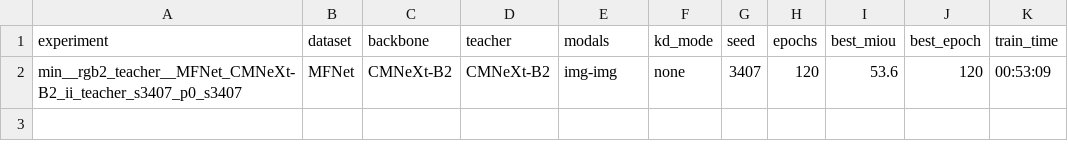
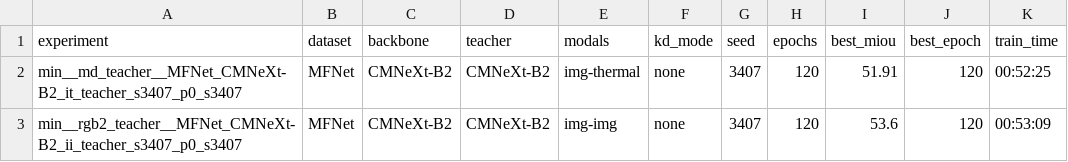
Before and after one commit to L218Y/CVPR2027_KD, a CSV file: results/summary.csv, drawn as a sheet; the diff names each change by its address in the sheet, - before the commit and + after, or states it on an @@ line.

Commit message:
results: 2026-10-26T09:39:03Z status=0 (watchdog)

```diff
--- a/results/summary.csv
+++ b/results/summary.csv
+row 2: min__md_teacher__MFNet_CMNeXt-B2_it_teacher_s3407_p0_s3407 | MFNet | CMNeXt-B2 | CMNeXt-B2 | img-thermal | none | 3407 | 120 | 51.91 | 120 | 00:52:25
```
Also changed, not shown: 5 other files.
